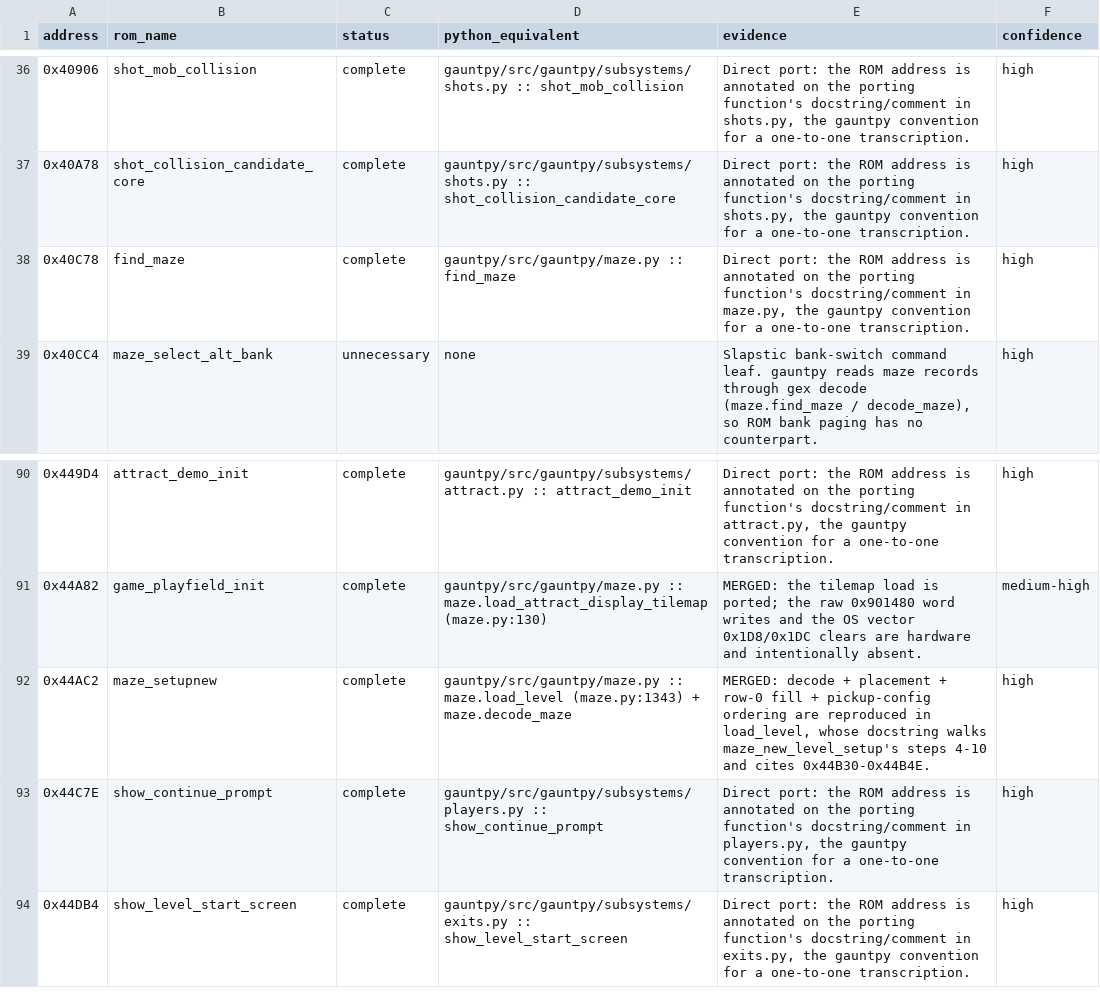
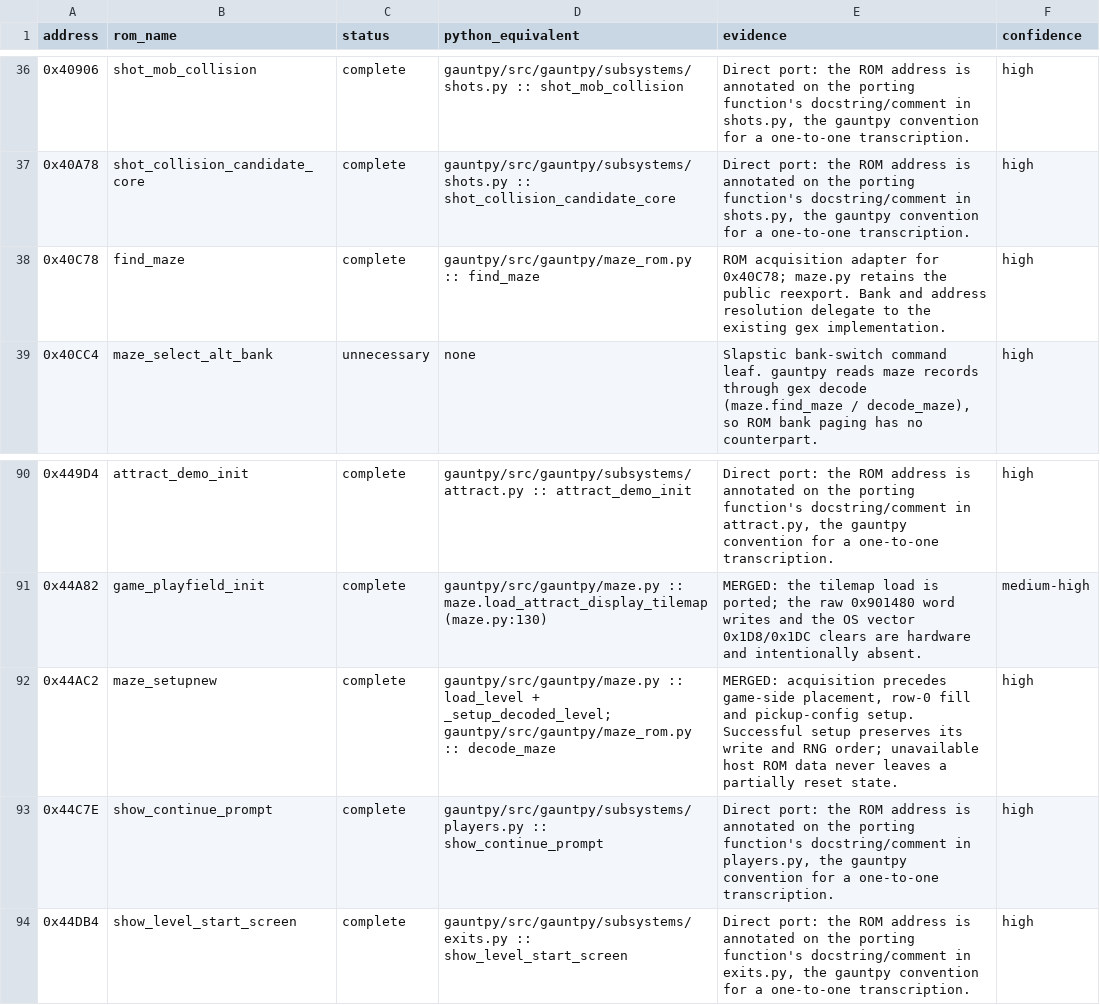
Before and after one commit to alinsavix/gauntlet-gamerom-ai-reveng, a CSV file: gauntpy/ROM_FUNCTION_AUDIT.csv, drawn as a sheet; only a part is shown, gaps mark what is left out.

Commit message:
refactor: isolate maze ROM acquisition from game setup

```diff
--- a/gauntpy/ROM_FUNCTION_AUDIT.csv
+++ b/gauntpy/ROM_FUNCTION_AUDIT.csv
@@ -37,3 +37,3 @@ address,rom_name,status,python_equivalent,evidence,confidence
 0x40A78,shot_collision_candidate_core,complete,gauntpy/src/gauntpy/subsystems/shots.py :: shot_collision_candidate_core,"Direct port: the ROM address is annotated on the porting function's docstring/comment in shots.py, the gauntpy convention for a one-to-one transcription.",high
-0x40C78,find_maze,complete,gauntpy/src/gauntpy/maze.py :: find_maze,"Direct port: the ROM address is annotated on the porting function's docstring/comment in maze.py, the gauntpy convention for a one-to-one transcription.",high
+0x40C78,find_maze,complete,gauntpy/src/gauntpy/maze_rom.py :: find_maze,"ROM acquisition adapter for 0x40C78; maze.py retains the public reexport. Bank and address resolution delegate to the existing gex implementation.",high
 0x40CC4,maze_select_alt_bank,unnecessary,none,"Slapstic bank-switch command leaf. gauntpy reads maze records through gex decode (maze.find_maze / decode_maze), so ROM bank paging has no counterpart.",high
@@ -91,3 +91,3 @@ address,rom_name,status,python_equivalent,evidence,confidence
 0x44A82,game_playfield_init,complete,gauntpy/src/gauntpy/maze.py :: maze.load_attract_display_tilemap (maze.py:130),MERGED: the tilemap load is ported; the raw 0x901480 word writes and the OS vector 0x1D8/0x1DC clears are hardware and intentionally absent.,medium-high
-0x44AC2,maze_setupnew,complete,gauntpy/src/gauntpy/maze.py :: maze.load_level (maze.py:1343) + maze.decode_maze,"MERGED: decode + placement + row-0 fill + pickup-config ordering are reproduced in load_level, whose docstring walks maze_new_level_setup's steps 4-10 and cites 0x44B30-0x44B4E.",high
+0x44AC2,maze_setupnew,complete,gauntpy/src/gauntpy/maze.py :: load_level + _setup_decoded_level; gauntpy/src/gauntpy/maze_rom.py :: decode_maze,"MERGED: acquisition precedes game-side placement, row-0 fill and pickup-config setup. Successful setup preserves its write and RNG order; unavailable host ROM data never leaves a partially reset state.",high
 0x44C7E,show_continue_prompt,complete,gauntpy/src/gauntpy/subsystems/players.py :: show_continue_prompt,"Direct port: the ROM address is annotated on the porting function's docstring/comment in players.py, the gauntpy convention for a one-to-one transcription.",high
```
Also changed, not shown: 5 other files.
